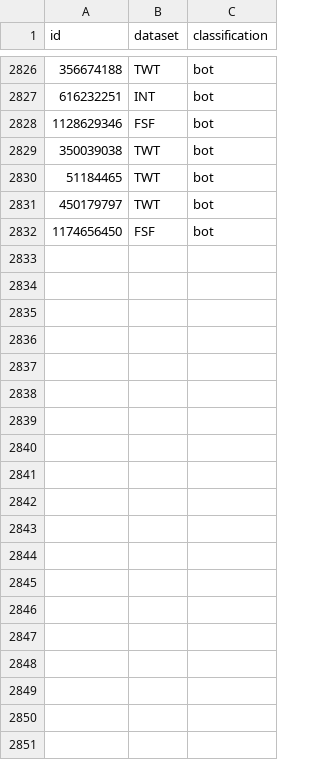
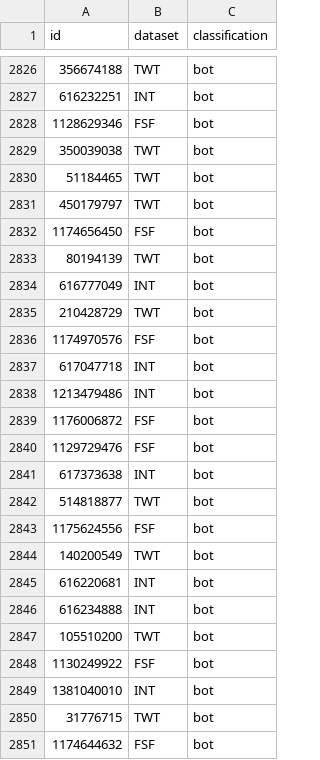
Before and after one commit to iMADDDDDD/ICYBM121-p1, a CSV file: code/bas_classification_cc_r8.csv, drawn as a sheet; only a part is shown, gaps mark what is left out; the diff covers the shown part only; the diff names each change by its address in the sheet, - before the commit and + after, or states it on an @@ line.

Commit message:
working on table 8

```diff
--- a/code/bas_classification_cc_r8.csv
+++ b/code/bas_classification_cc_r8.csv
+row 2833: 80194139 | TWT | bot
+row 2834: 616777049 | INT | bot
+row 2835: 210428729 | TWT | bot
+row 2836: 1174970576 | FSF | bot
+row 2837: 617047718 | INT | bot
+row 2838: 1213479486 | INT | bot
+row 2839: 1176006872 | FSF | bot
+row 2840: 1129729476 | FSF | bot
+row 2841: 617373638 | INT | bot
+row 2842: 514818877 | TWT | bot
+row 2843: 1175624556 | FSF | bot
+row 2844: 140200549 | TWT | bot
+row 2845: 616220681 | INT | bot
+row 2846: 616234888 | INT | bot
+row 2847: 105510200 | TWT | bot
+row 2848: 1130249922 | FSF | bot
+row 2849: 1381040010 | INT | bot
+row 2850: 31776715 | TWT | bot
+row 2851: 1174644632 | FSF | bot
```
Also changed, not shown: 24 added rows elsewhere in this file, code/bas_classification_cc_r10.csv.
